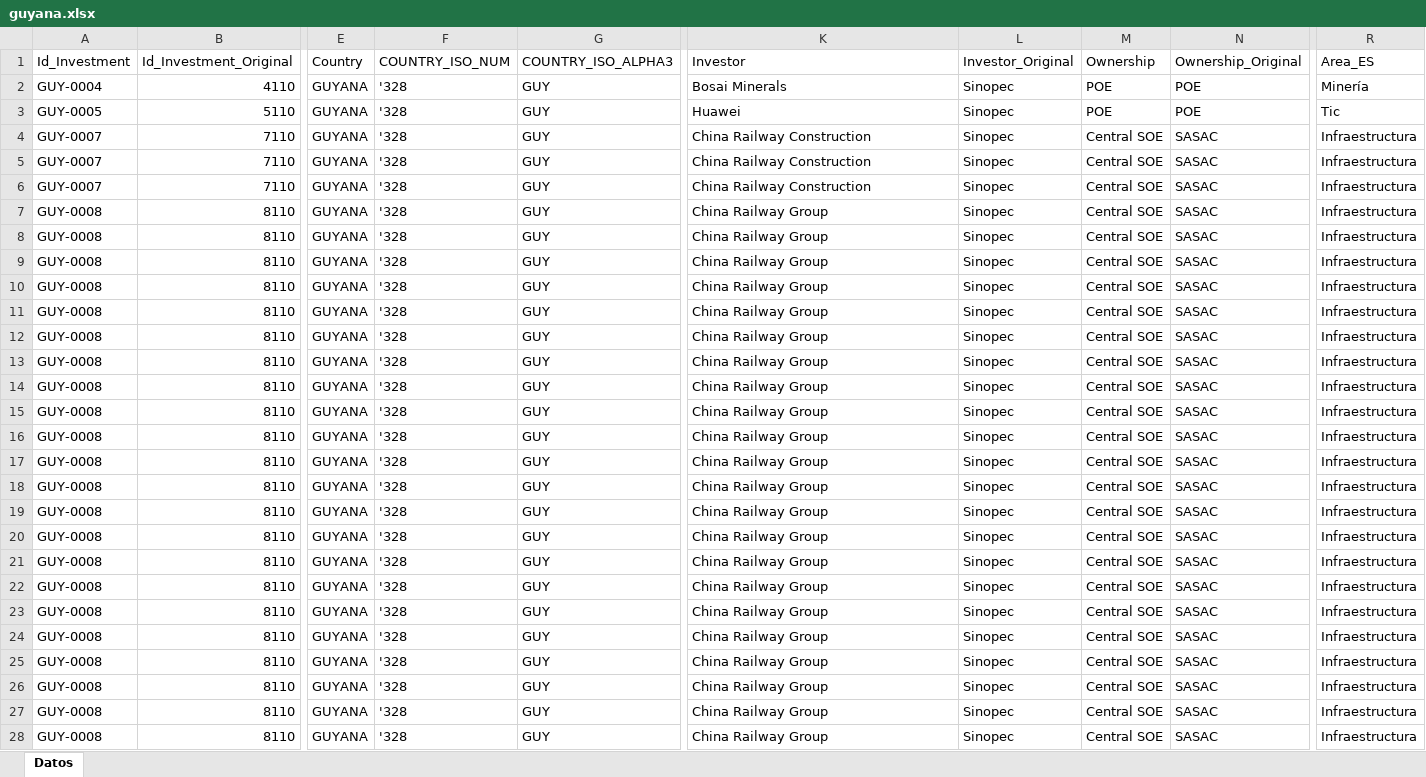
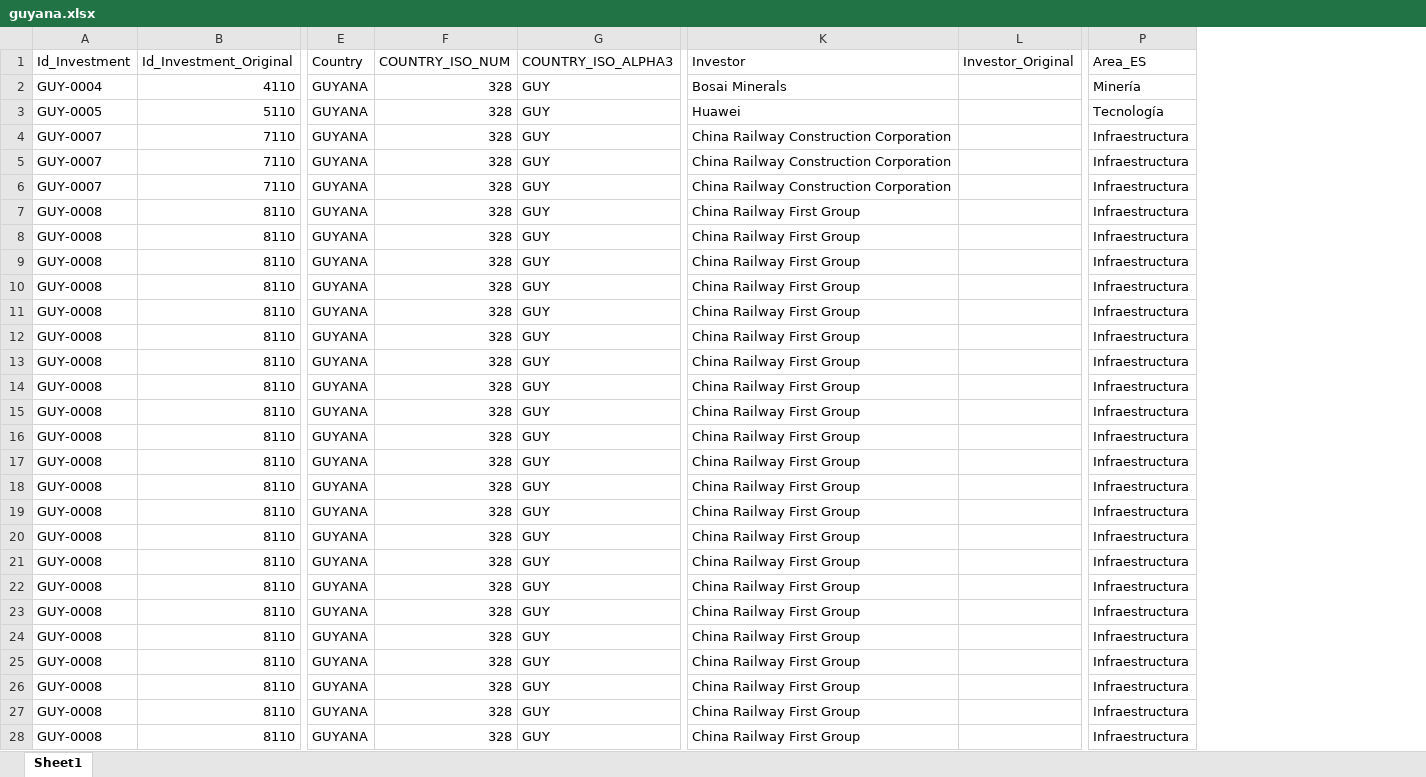
Before and after one commit to MilenioICLAC/iclac-mapa-fdi, an Excel workbook: data/sources/countries/guyana.xlsx, sheet Sheet1, drawn as a sheet; only a part is shown, gaps mark what is left out; values as stored, in another font and other column widths than the file's, no borders; removed rows and columns are numbered as before the commit, all else as after; the diff covers the shown part only; the diff names each change by its address in the sheet, - before the commit and + after, or states it on an @@ line.

```diff
--- a/data/sources/countries/guyana.xlsx (sheet Sheet1)
+++ b/data/sources/countries/guyana.xlsx (sheet Sheet1)
-sheet tab: Datos
+sheet tab: Sheet1
-column M (Ownership), rows 2-28: POE | POE | Central SOE | Central SOE | Central SOE | Central SOE | Central SOE | Central SOE | Central SOE | Central SOE | Central SOE | Central SOE | Central SOE | Central SOE | Central SOE | Central SOE | Central SOE | Central SOE | Central SOE | Central SOE | Central SOE | Central SOE | Central SOE | Central SOE | Central SOE | Central SOE | Central SOE
-column N (Ownership_Original), rows 2-28: POE | POE | SASAC | SASAC | SASAC | SASAC | SASAC | SASAC | SASAC | SASAC | SASAC | SASAC | SASAC | SASAC | SASAC | SASAC | SASAC | SASAC | SASAC | SASAC | SASAC | SASAC | SASAC | SASAC | SASAC | SASAC | SASAC
-F2:F28 (COUNTRY_ISO_NUM): '328
+F2:F28 (COUNTRY_ISO_NUM): 328
-L2:L28 (Investor_Original): Sinopec
+L2:L28 (Investor_Original): (empty)
-P3 (Area_ES): Tic
+P3 (Area_ES): Tecnología
-K4:K6 (Investor): China Railway Construction
+K4:K6 (Investor): China Railway Construction Corporation
-K7:K28 (Investor): China Railway Group
+K7:K28 (Investor): China Railway First Group
```
Also changed, not shown: 113 edited cells elsewhere in this sheet, data/sources/countries/honduras.xlsx, data/sources/countries/panama.xlsx, 34 other files.
